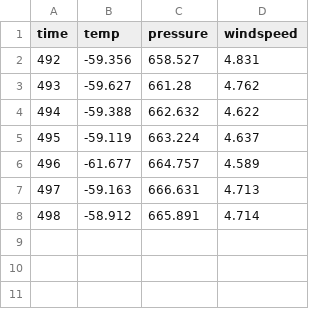
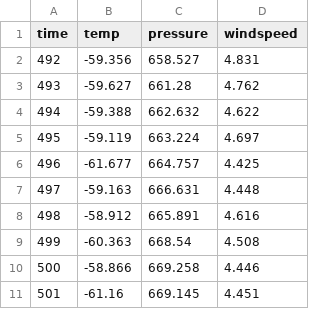
Before and after one commit to GarrettFaucher/CS205-Final, a CSV file: line.csv, drawn as a sheet.

```diff
--- a/line.csv
+++ b/line.csv
@@ -4,5 +4,8 @@ time,temp,pressure,windspeed
 494,-59.388,662.632,4.622
-495,-59.119,663.224,4.637
-496,-61.677,664.757,4.589
-497,-59.163,666.631,4.713
-498,-58.912,665.891,4.714
+495,-59.119,663.224,4.697
+496,-61.677,664.757,4.425
+497,-59.163,666.631,4.448
+498,-58.912,665.891,4.616
+499,-60.363,668.54,4.508
+500,-58.866,669.258,4.446
+501,-61.16,669.145,4.451
```
Also changed, not shown: rose.csv, 6 other files.
